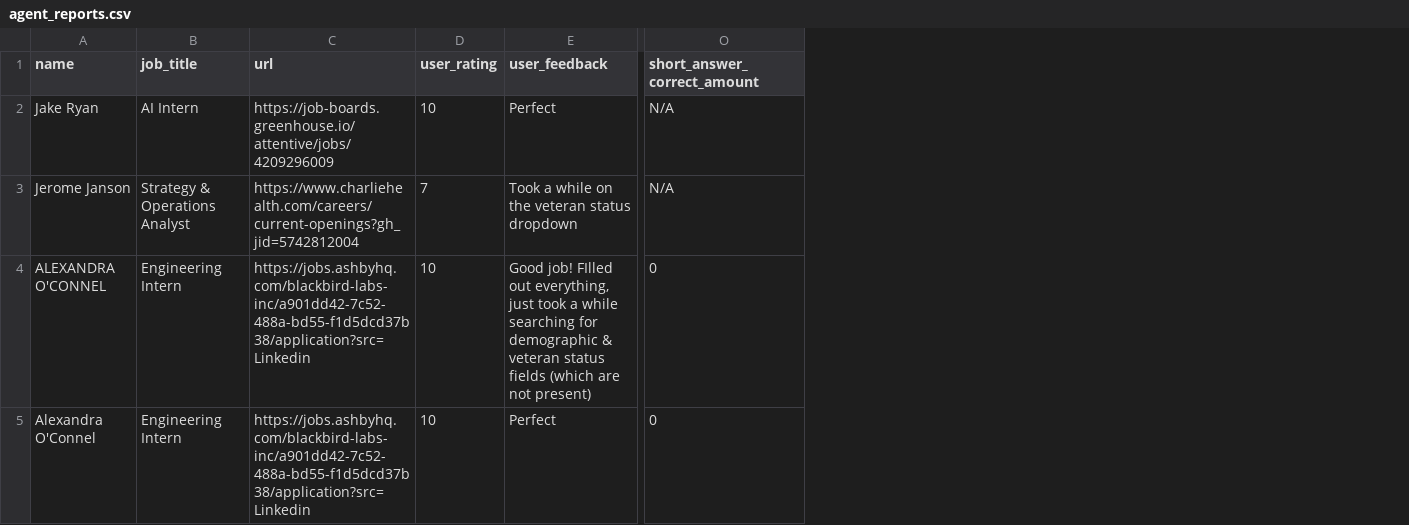
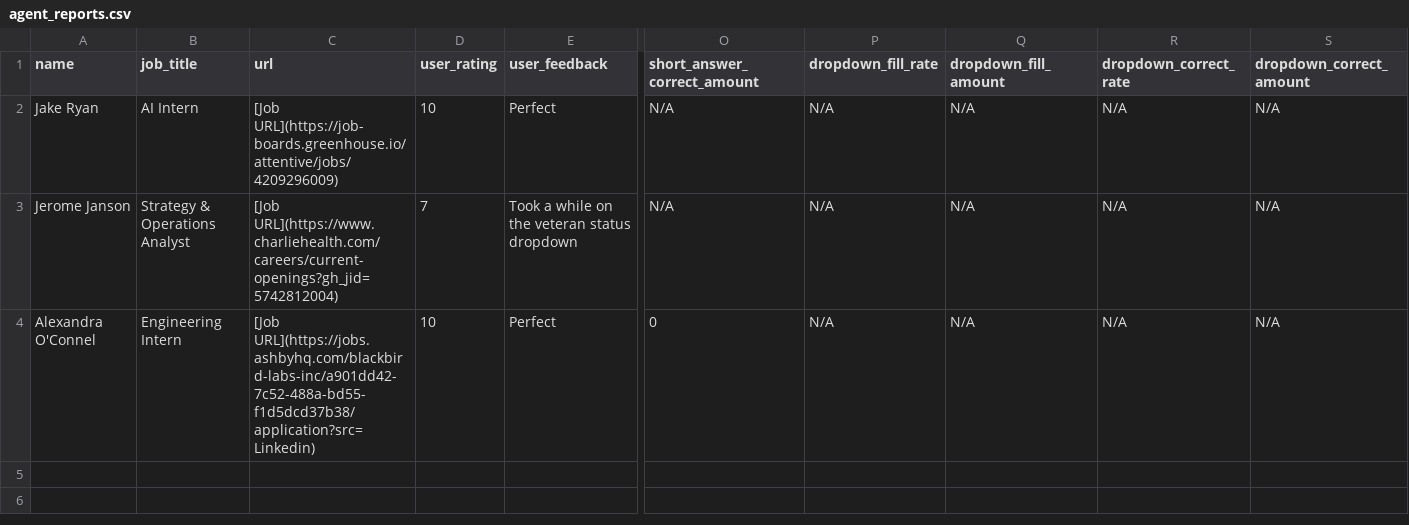
Before and after one commit to sanilac6459/job-agent, a CSV file: agent_reports.csv, drawn as a sheet; only a part is shown, gaps mark what is left out; removed rows and columns are numbered as before the commit, all else as after; rows hold the shown columns only; the diff names each change by its address in the sheet, - before the commit and + after, or states it on an @@ line.

```diff
--- a/agent_reports.csv
+++ b/agent_reports.csv
+column P (dropdown_fill_rate), rows 2-4: all N/A
+column Q (dropdown_fill_amount), rows 2-4: all N/A
+column R (dropdown_correct_rate), rows 2-4: all N/A
+column S (dropdown_correct_amount), rows 2-4: all N/A
-C2 (url): https://job-boards.greenhouse.io/attentive/jobs/4209296009
+C2 (url): [Job URL](https://job-boards.greenhouse.io/attentive/jobs/4209296009)
-C3 (url): https://www.charliehealth.com/careers/current-openings?gh_jid=5742812004
+C3 (url): [Job URL](https://www.charliehealth.com/careers/current-openings?gh_jid=5742812004)
-row 4: ALEXANDRA O'CONNEL | Engineering Intern | https://jobs.ashbyhq.com/blackbird-labs-inc/a901dd42-7c52-488a-bd55-f1d5dcd37b38/application?src=Linkedin | 10 | Good job! FIlled out everything, just took a while searching for demographic & veteran status fields (which are not present) | 0
-C4 (url): https://jobs.ashbyhq.com/blackbird-labs-inc/a901dd42-7c52-488a-bd55-f1d5dcd37b38/application?src=Linkedin
+C4 (url): [Job URL](https://jobs.ashbyhq.com/blackbird-labs-inc/a901dd42-7c52-488a-bd55-f1d5dcd37b38/application?src=Linkedin)
```
Also changed, not shown: application_history.csv, 2 other files.
